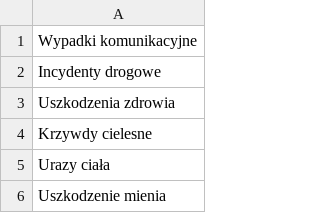
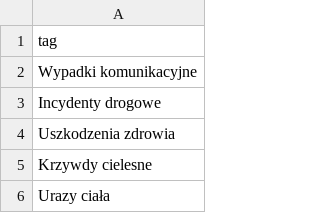
Before and after one commit to szuvarska/hack4law, a CSV file: Data/tagi.csv, drawn as a sheet; only a part is shown; the shorter side is filled out with more unchanged rows.

```diff
--- a/Data/tagi.csv
+++ b/Data/tagi.csv
@@ -1 +1,2 @@
+tag
 Wypadki komunikacyjne
```
Also changed, not shown: 3 other files.
